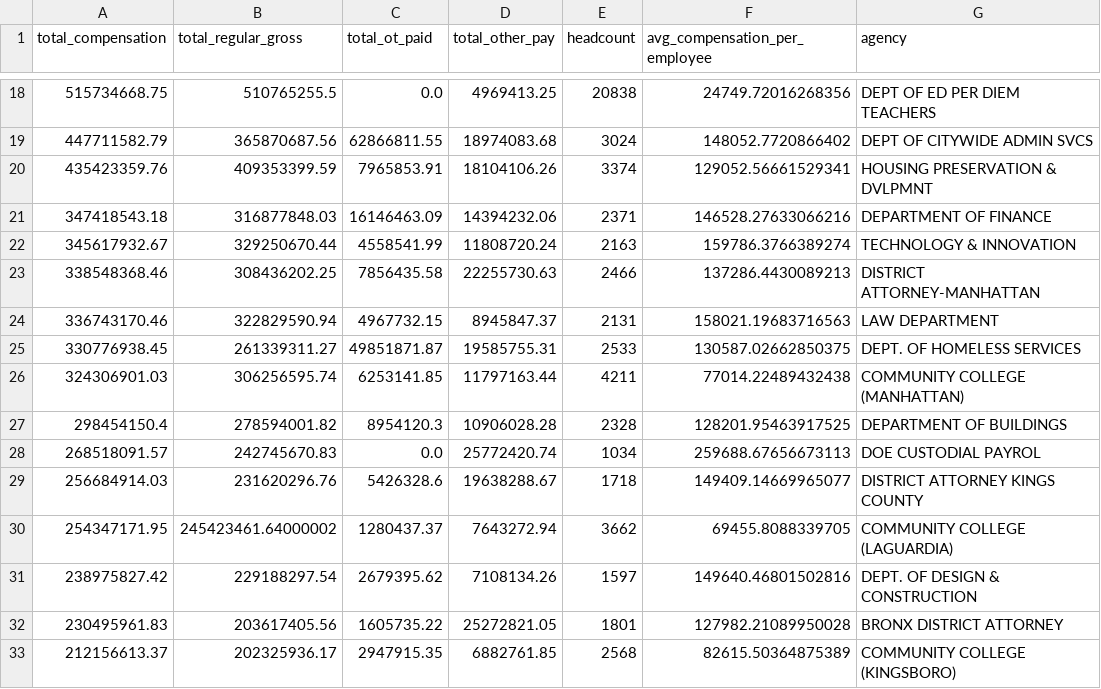
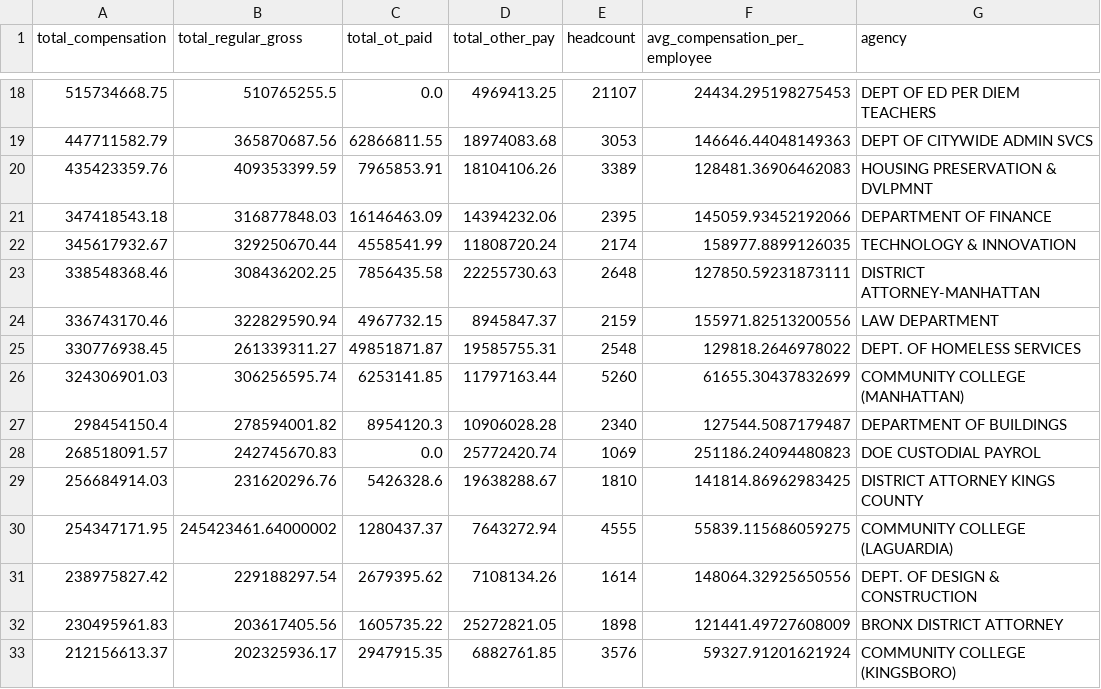
Before and after one commit to haileyechong/nyc-payroll-analysis, a CSV file: mongodb/results/q9_agency_total_compensation.csv, drawn as a sheet; only a part is shown, gaps mark what is left out; the diff covers the shown part only.

```diff
--- a/mongodb/results/q9_agency_total_compensation.csv
+++ b/mongodb/results/q9_agency_total_compensation.csv
@@ -18,16 +18,16 @@ total_compensation,total_regular_gross,total_ot_paid,total_other_pay,headcount,a
-515734668.75,510765255.5,0.0,4969413.25,20838,24749.72016268356,DEPT OF ED PER DIEM TEACHERS
-447711582.79,365870687.56,62866811.55,18974083.68,3024,148052.7720866402,DEPT OF CITYWIDE ADMIN SVCS
-435423359.76,409353399.59,7965853.91,18104106.26,3374,129052.56661529341,HOUSING PRESERVATION & DVLPMNT
-347418543.18,316877848.03,16146463.09,14394232.06,2371,146528.27633066216,DEPARTMENT OF FINANCE
-345617932.67,329250670.44,4558541.99,11808720.24,2163,159786.3766389274,TECHNOLOGY & INNOVATION
-338548368.46,308436202.25,7856435.58,22255730.63,2466,137286.4430089213,DISTRICT ATTORNEY-MANHATTAN
-336743170.46,322829590.94,4967732.15,8945847.37,2131,158021.19683716563,LAW DEPARTMENT
-330776938.45,261339311.27,49851871.87,19585755.31,2533,130587.02662850375,DEPT. OF HOMELESS SERVICES
-324306901.03,306256595.74,6253141.85,11797163.44,4211,77014.22489432438,COMMUNITY COLLEGE (MANHATTAN)
-298454150.4,278594001.82,8954120.3,10906028.28,2328,128201.95463917525,DEPARTMENT OF BUILDINGS
-268518091.57,242745670.83,0.0,25772420.74,1034,259688.67656673113,DOE CUSTODIAL PAYROL
-256684914.03,231620296.76,5426328.6,19638288.67,1718,149409.14669965077,DISTRICT ATTORNEY KINGS COUNTY
-254347171.95,245423461.64000002,1280437.37,7643272.94,3662,69455.8088339705,COMMUNITY COLLEGE (LAGUARDIA)
-238975827.42,229188297.54,2679395.62,7108134.26,1597,149640.46801502816,DEPT. OF DESIGN & CONSTRUCTION
-230495961.83,203617405.56,1605735.22,25272821.05,1801,127982.21089950028,BRONX DISTRICT ATTORNEY
-212156613.37,202325936.17,2947915.35,6882761.85,2568,82615.50364875389,COMMUNITY COLLEGE (KINGSBORO)
+515734668.75,510765255.5,0.0,4969413.25,21107,24434.295198275453,DEPT OF ED PER DIEM TEACHERS
+447711582.79,365870687.56,62866811.55,18974083.68,3053,146646.44048149363,DEPT OF CITYWIDE ADMIN SVCS
+435423359.76,409353399.59,7965853.91,18104106.26,3389,128481.36906462083,HOUSING PRESERVATION & DVLPMNT
+347418543.18,316877848.03,16146463.09,14394232.06,2395,145059.93452192066,DEPARTMENT OF FINANCE
+345617932.67,329250670.44,4558541.99,11808720.24,2174,158977.8899126035,TECHNOLOGY & INNOVATION
+338548368.46,308436202.25,7856435.58,22255730.63,2648,127850.59231873111,DISTRICT ATTORNEY-MANHATTAN
+336743170.46,322829590.94,4967732.15,8945847.37,2159,155971.82513200556,LAW DEPARTMENT
+330776938.45,261339311.27,49851871.87,19585755.31,2548,129818.2646978022,DEPT. OF HOMELESS SERVICES
+324306901.03,306256595.74,6253141.85,11797163.44,5260,61655.30437832699,COMMUNITY COLLEGE (MANHATTAN)
+298454150.4,278594001.82,8954120.3,10906028.28,2340,127544.5087179487,DEPARTMENT OF BUILDINGS
+268518091.57,242745670.83,0.0,25772420.74,1069,251186.24094480823,DOE CUSTODIAL PAYROL
+256684914.03,231620296.76,5426328.6,19638288.67,1810,141814.86962983425,DISTRICT ATTORNEY KINGS COUNTY
+254347171.95,245423461.64000002,1280437.37,7643272.94,4555,55839.115686059275,COMMUNITY COLLEGE (LAGUARDIA)
+238975827.42,229188297.54,2679395.62,7108134.26,1614,148064.32925650556,DEPT. OF DESIGN & CONSTRUCTION
+230495961.83,203617405.56,1605735.22,25272821.05,1898,121441.49727608009,BRONX DISTRICT ATTORNEY
+212156613.37,202325936.17,2947915.35,6882761.85,3576,59327.91201621924,COMMUNITY COLLEGE (KINGSBORO)
```
Also changed, not shown: 108 edited cells elsewhere in this file, mongodb/results/q3_agency_ot_ratio.csv, mongodb/results/q5_agency_total_ot_spend.csv, 5 other files.
